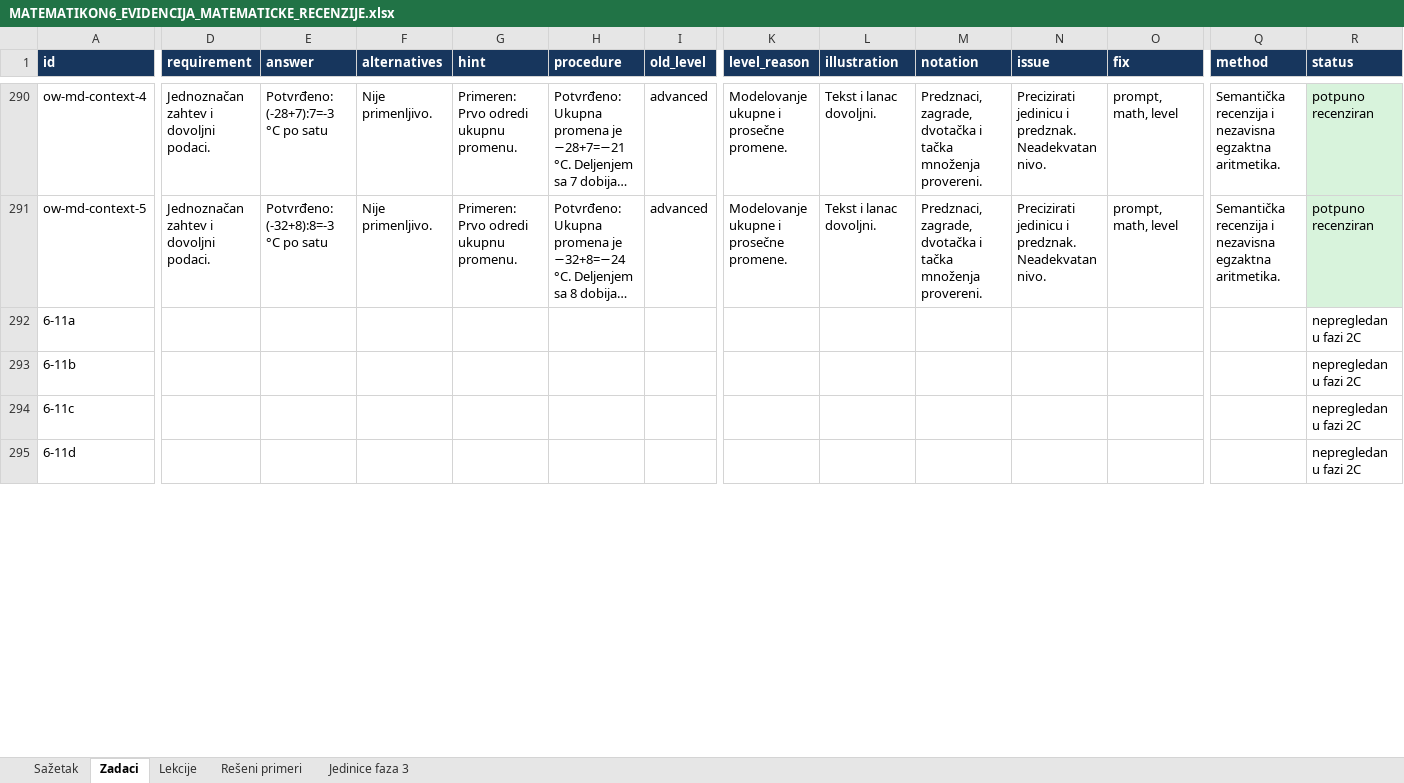
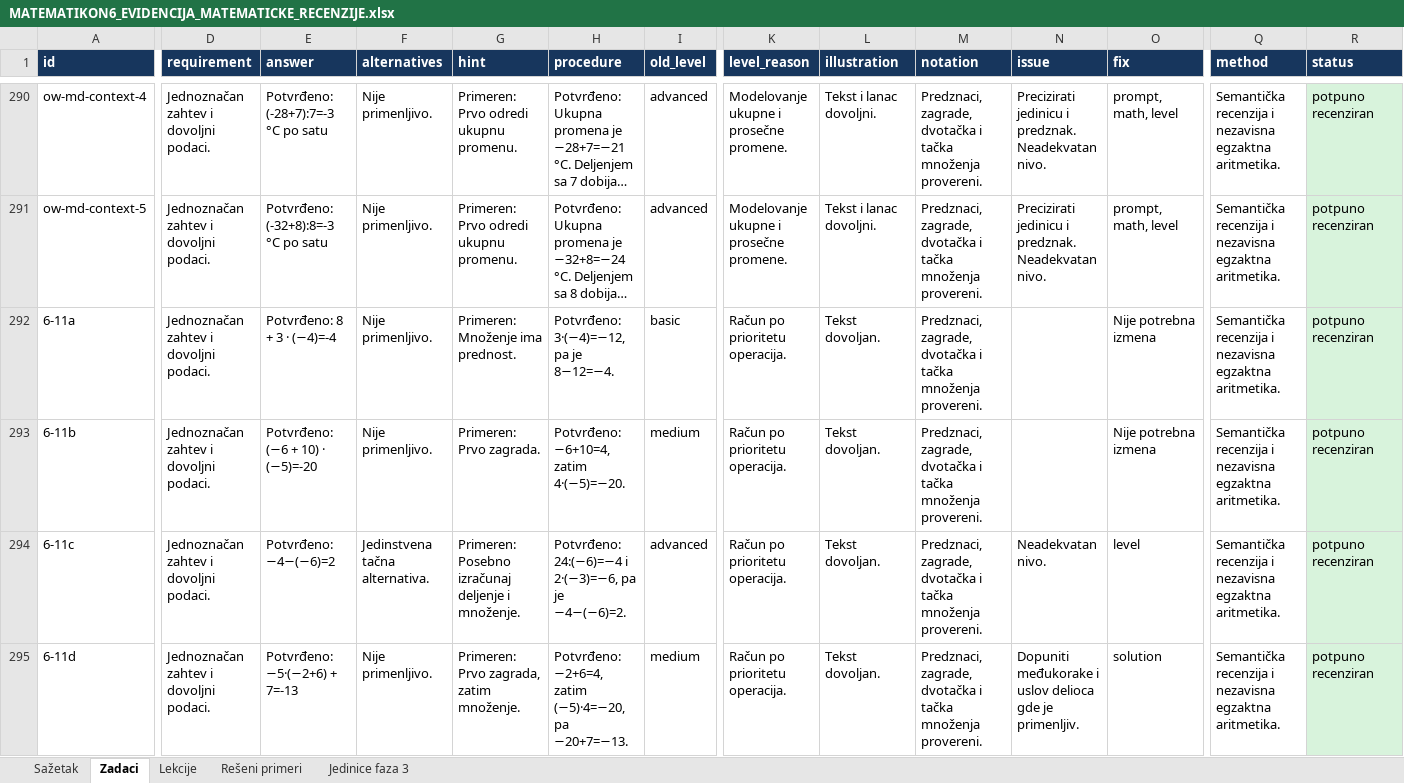
Before and after one commit to Milosprofessor/matematikon6-8, an Excel workbook: MATEMATIKON6_EVIDENCIJA_MATEMATICKE_RECENZIJE.xlsx, sheet Zadaci, drawn as a sheet; only a part is shown, gaps mark what is left out; long unchanged cells end in …; values as stored, in another font and other column widths than the file's, no borders; table styles not drawn; the diff covers the shown part only; the diff names each change by its address in the sheet, - before the commit and + after, or states it on an @@ line.

Commit message:
Complete integer area review of 283 tasks, final assessment and progress checks

```diff
--- a/MATEMATIKON6_EVIDENCIJA_MATEMATICKE_RECENZIJE.xlsx (sheet Zadaci)
+++ b/MATEMATIKON6_EVIDENCIJA_MATEMATICKE_RECENZIJE.xlsx (sheet Zadaci)
-D292:D295 (requirement): (empty)
+D292:D295 (requirement): Jednoznačan zahtev i dovoljni podaci.
-E292 (answer): (empty)
+E292 (answer): Potvrđeno: 8 + 3 · (−4)=-4
-F292:F293 (alternatives): (empty)
+F292:F293 (alternatives): Nije primenljivo.
-G292 (hint): (empty)
+G292 (hint): Primeren: Množenje ima prednost.
-H292 (procedure): (empty)
+H292 (procedure): Potvrđeno: 3·(−4)=−12, pa je 8−12=−4.
-I292 (old_level): (empty)
+I292 (old_level): basic
-K292:K295 (level_reason): (empty)
+K292:K295 (level_reason): Račun po prioritetu operacija.
-L292:L295 (illustration): (empty)
+L292:L295 (illustration): Tekst dovoljan.
-M292:M295 (notation): (empty)
+M292:M295 (notation): Predznaci, zagrade, dvotačka i tačka množenja provereni.
-O292:O293 (fix): (empty)
+O292:O293 (fix): Nije potrebna izmena
-Q292:Q295 (method): (empty)
+Q292:Q295 (method): Semantička recenzija i nezavisna egzaktna aritmetika.
-R292:R295 (status): nepregledan u fazi 2C
+R292:R295 (status): potpuno recenziran
-R292:R295 fill: none
+R292:R295 fill: #D8F3DC
-E293 (answer): (empty)
+E293 (answer): Potvrđeno: (−6 + 10) · (−5)=-20
-G293 (hint): (empty)
+G293 (hint): Primeren: Prvo zagrada.
-H293 (procedure): (empty)
+H293 (procedure): Potvrđeno: −6+10=4, zatim 4·(−5)=−20.
-I293 (old_level): (empty)
+I293 (old_level): medium
-E294 (answer): (empty)
+E294 (answer): Potvrđeno: −4−(−6)=2
-F294 (alternatives): (empty)
+F294 (alternatives): Jedinstvena tačna alternativa.
-G294 (hint): (empty)
+G294 (hint): Primeren: Posebno izračunaj deljenje i množenje.
-H294 (procedure): (empty)
+H294 (procedure): Potvrđeno: 24:(−6)=−4 i 2·(−3)=−6, pa je −4−(−6)=2.
-I294 (old_level): (empty)
+I294 (old_level): advanced
-N294 (issue): (empty)
+N294 (issue): Neadekvatan nivo.
-O294 (fix): (empty)
+O294 (fix): level
-E295 (answer): (empty)
+E295 (answer): Potvrđeno: −5·(−2+6) + 7=-13
-F295 (alternatives): (empty)
+F295 (alternatives): Nije primenljivo.
-G295 (hint): (empty)
+G295 (hint): Primeren: Prvo zagrada, zatim množenje.
-H295 (procedure): (empty)
+H295 (procedure): Potvrđeno: −2+6=4, zatim (−5)·4=−20, pa −20+7=−13.
-I295 (old_level): (empty)
+I295 (old_level): medium
-N295 (issue): (empty)
+N295 (issue): Dopuniti međukorake i uslov delioca gde je primenljiv.
-O295 (fix): (empty)
+O295 (fix): solution
```
Also changed, not shown: 328 edited cells and cell formats elsewhere in this sheet, sheet Rešeni primeri, sheet Lekcije, sheet Sažetak, MATEMATIKON6_8_MATRICA_NASTAVNIH_ISHODA_FAZA_2.xlsx, MATEMATIKON6_8_REGISTAR_GRESAKA_FAZA_2.xlsx, 49 other files.
